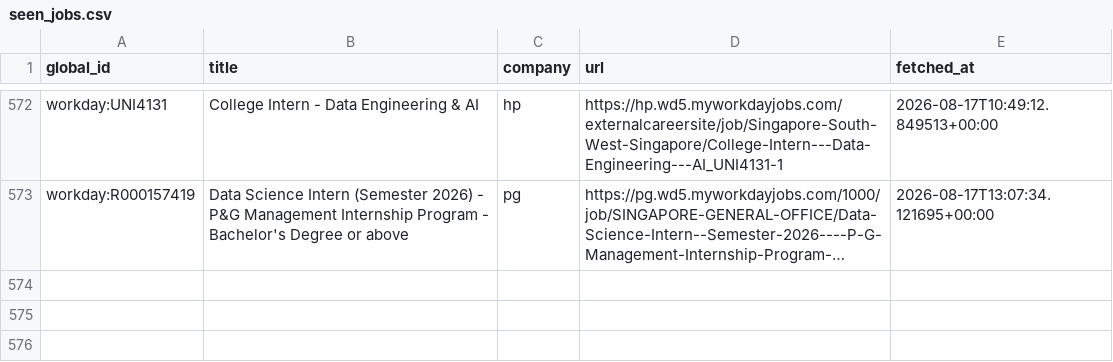
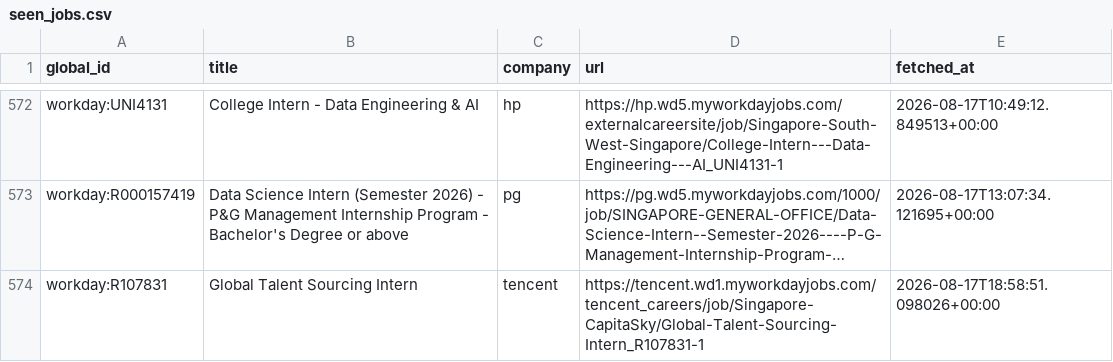
Before and after one commit to hrishikeshsathyian/mcqueen, a CSV file: data/seen_jobs.csv, drawn as a sheet; only a part is shown, gaps mark what is left out; long unchanged cells end in …; the diff names each change by its address in the sheet, - before the commit and + after, or states it on an @@ line.

```diff
--- a/data/seen_jobs.csv
+++ b/data/seen_jobs.csv
+row 574: workday:R107831 | Global Talent Sourcing Intern | tencent | https://tencent.wd1.myworkdayjobs.com/tencent_careers/job/Singapore-CapitaSky/Global-Talent-Sourcing-Intern_R107831-1 | 2026-08-17T18:58:51.098026+00:00
```
